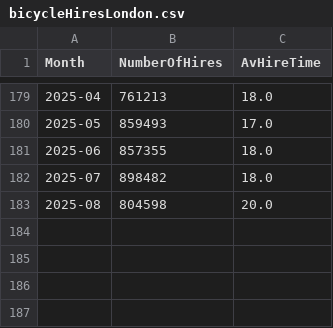
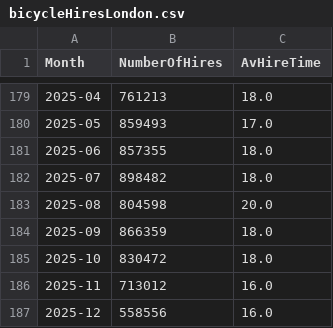
Before and after one commit to gicentre/data, a CSV file: bicycleHiresLondon.csv, drawn as a sheet; only a part is shown, gaps mark what is left out; the diff names each change by its address in the sheet, - before the commit and + after, or states it on an @@ line.

Commit message:
Update cylce hire data to Dec 2025

```diff
--- a/bicycleHiresLondon.csv
+++ b/bicycleHiresLondon.csv
+row 184: 2025-09 | 866359 | 18.0
+row 185: 2025-10 | 830472 | 18.0
+row 186: 2025-11 | 713012 | 16.0
+row 187: 2025-12 | 558556 | 16.0
```
Also changed, not shown: 1 other file.
